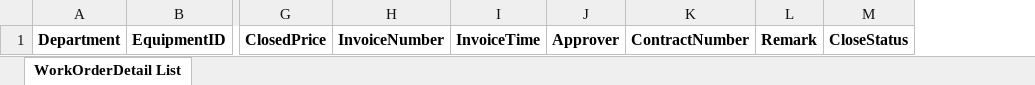
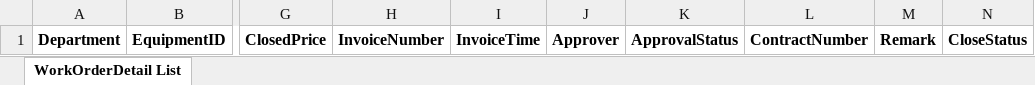
Before and after one commit to masogit/hc-apm-web, an Excel workbook: src/src/main/webapp/portal/wo/woExport/APM_WorkOrderDetail_Template_en.xlsx, sheet WorkOrderDetail List, drawn as a sheet; only a part is shown, gaps mark what is left out; values as stored, in another font and other column widths than the file's, no borders; the diff names each change by its address in the sheet, - before the commit and + after, or states it on an @@ line.

```diff
--- a/src/src/main/webapp/portal/wo/woExport/APM_WorkOrderDetail_Template_en.xlsx (sheet WorkOrderDetail List)
+++ b/src/src/main/webapp/portal/wo/woExport/APM_WorkOrderDetail_Template_en.xlsx (sheet WorkOrderDetail List)
+column K, row 1: ApprovalStatus
```
Also changed, not shown: src/src/main/webapp/portal/wo/woExport/APM_WorkOrderDetail_Template.xlsx, 4 other files.
